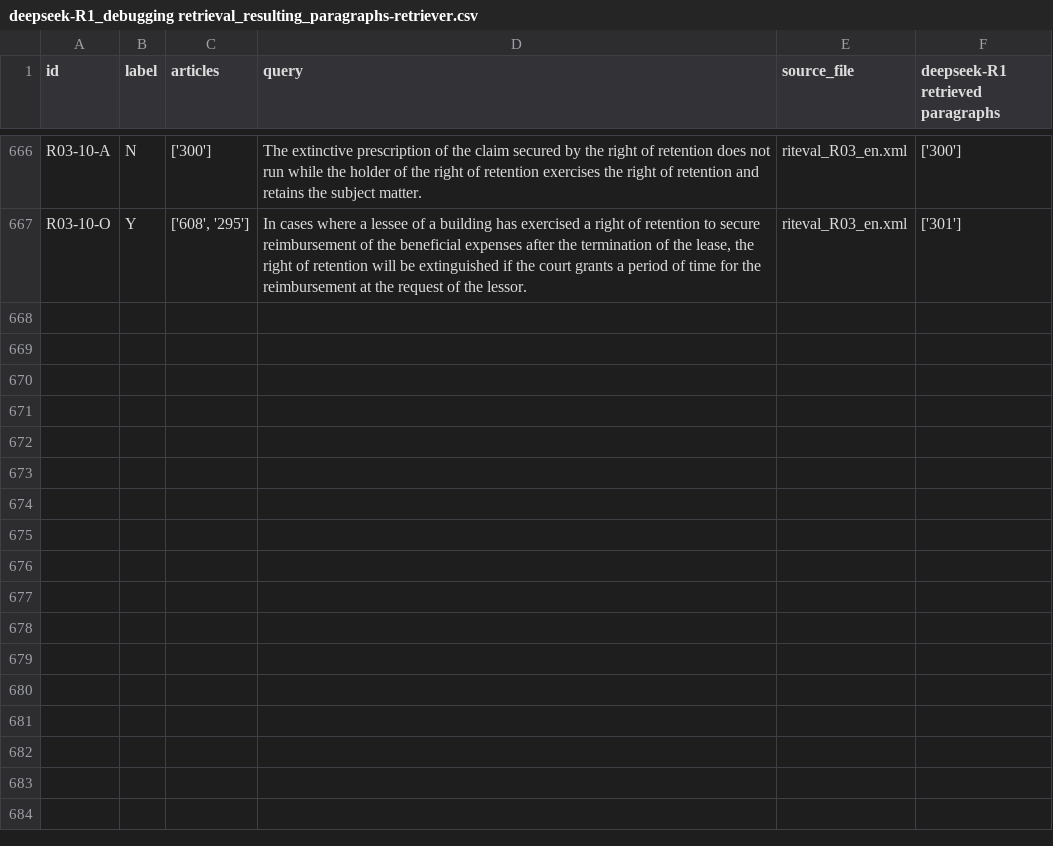
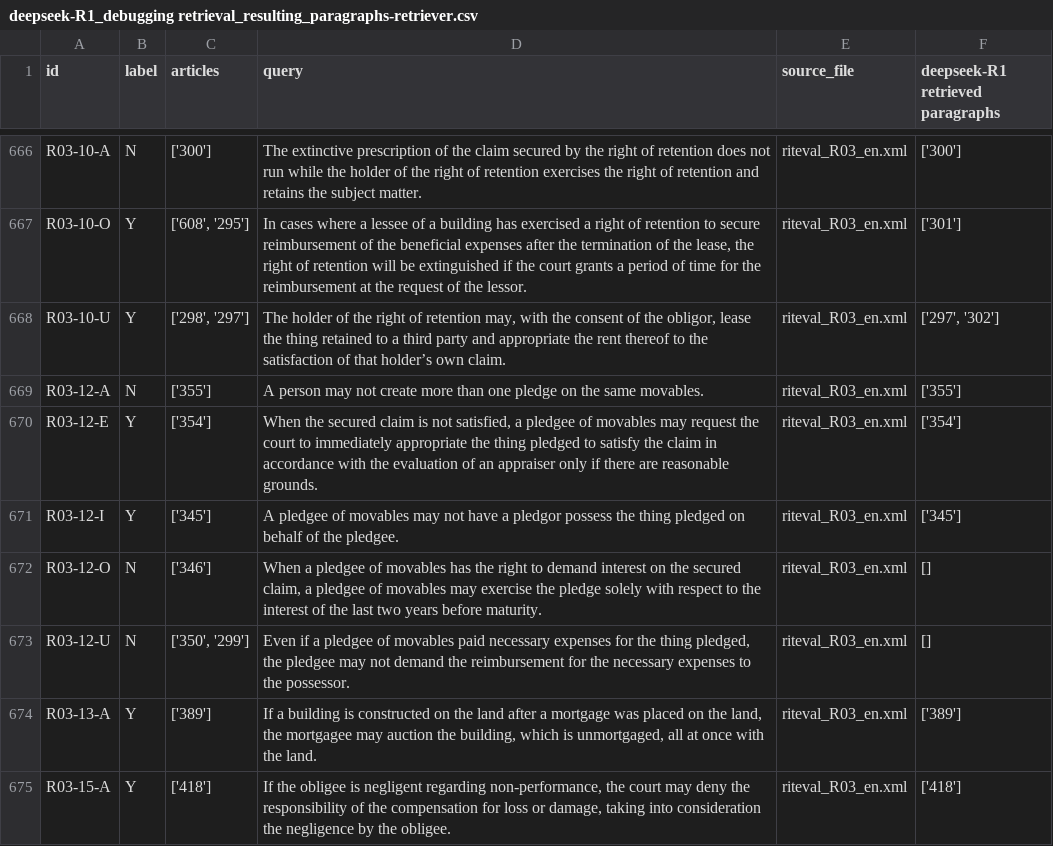
Before and after one commit to Marc8350/baresults, a CSV file: deepseek-R1_debugging retrieval_resulting_paragraphs-retriever.csv, drawn as a sheet; only a part is shown, gaps mark what is left out.

Commit message:
Update Excel files Tue 11 Mar 2025 01:55:57 AM CET

```diff
--- a/deepseek-R1_debugging retrieval_resulting_paragraphs-retriever.csv
+++ b/deepseek-R1_debugging retrieval_resulting_paragraphs-retriever.csv
@@ -705 +705,9 @@ R03-10-A,N,['300'],The extinctive prescription of the claim secured by the right
 R03-10-O,Y,"['608', '295']","In cases where a lessee of a building has exercised a right of retention to secure reimbursement of the beneficial expenses after the termination of the lease, the right of retention will be extinguished if the court grants a period of time for the reimbursement at the request of the lessor.",riteval_R03_en.xml,['301']
+R03-10-U,Y,"['298', '297']","The holder of the right of retention may, with the consent of the obligor, lease the thing retained to a third party and appropriate the rent thereof to the satisfaction of that holder’s own claim.",riteval_R03_en.xml,"['297', '302']"
+R03-12-A,N,['355'],A person may not create more than one pledge on the same movables.,riteval_R03_en.xml,['355']
+R03-12-E,Y,['354'],"When the secured claim is not satisfied, a pledgee of movables may request the court to immediately appropriate the thing pledged to satisfy the claim in accordance with the evaluation of an appraiser only if there are reasonable grounds.",riteval_R03_en.xml,['354']
+R03-12-I,Y,['345'],A pledgee of movables may not have a pledgor possess the thing pledged on behalf of the pledgee.,riteval_R03_en.xml,['345']
+R03-12-O,N,['346'],"When a pledgee of movables has the right to demand interest on the secured claim, a pledgee of movables may exercise the pledge solely with respect to the interest of the last two years before maturity.",riteval_R03_en.xml,[]
+R03-12-U,N,"['350', '299']","Even if a pledgee of movables paid necessary expenses for the thing pledged, the pledgee may not demand the reimbursement for the necessary expenses to the possessor.",riteval_R03_en.xml,[]
+R03-13-A,Y,['389'],"If a building is constructed on the land after a mortgage was placed on the land, the mortgagee may auction the building, which is unmortgaged, all at once with the land.",riteval_R03_en.xml,['389']
+R03-15-A,Y,['418'],"If the obligee is negligent regarding non-performance, the court may deny the responsibility of the compensation for loss or damage, taking into consideration the negligence by the obligee.",riteval_R03_en.xml,['418']
```
